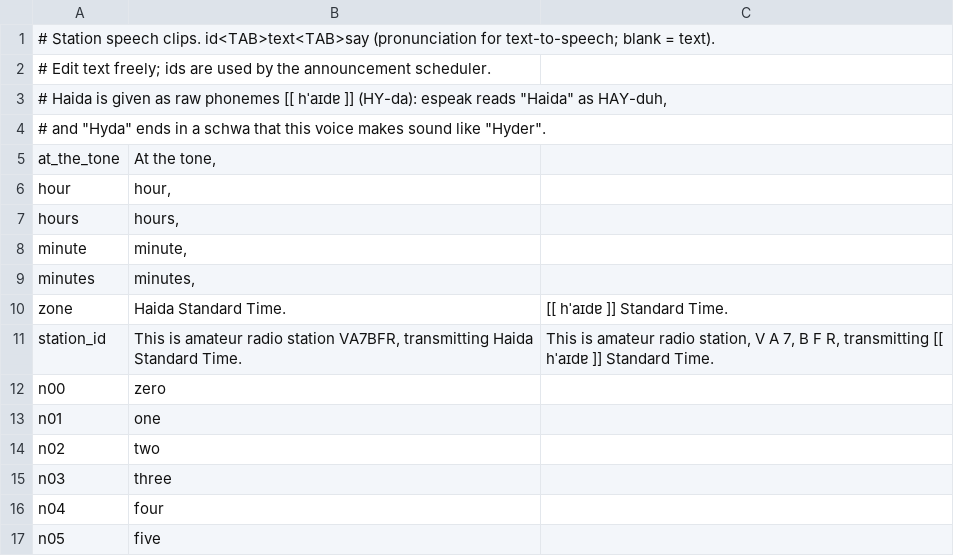
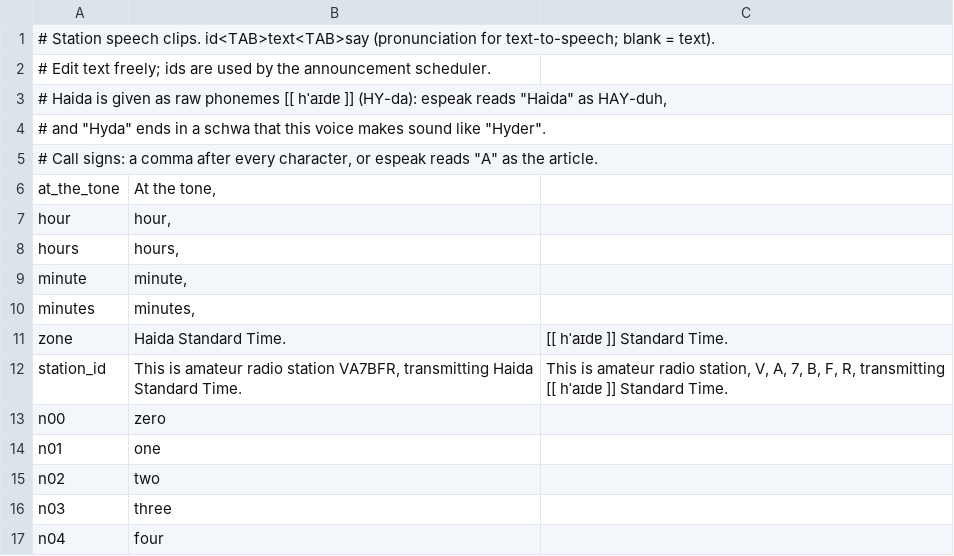
Before and after one commit to rfb/fm1-time-signal-source, a TSV file: speech/clips.tsv, drawn as a sheet; only a part is shown; the shorter side is filled out with more unchanged rows.

```diff
--- a/speech/clips.tsv
+++ b/speech/clips.tsv
@@ -4,2 +4,3 @@
 # and "Hyda" ends in a schwa that this voice makes sound like "Hyder".
+# Call signs: a comma after every character, or espeak reads "A" as the article.
 at_the_tone	At the tone,
@@ -10,3 +11,3 @@ minutes	minutes,
 zone	Haida Standard Time.	[[ hˈaɪdɐ ]] Standard Time.
-station_id	This is amateur radio station VA7BFR, transmitting Haida Standard Time.	This is amateur radio station, V A 7, B F R, transmitting [[ hˈaɪdɐ ]] Standard Time.
+station_id	This is amateur radio station VA7BFR, transmitting Haida Standard Time.	This is amateur radio station, V, A, 7, B, F, R, transmitting [[ hˈaɪdɐ ]] Standard Time.
 n00	zero
```
